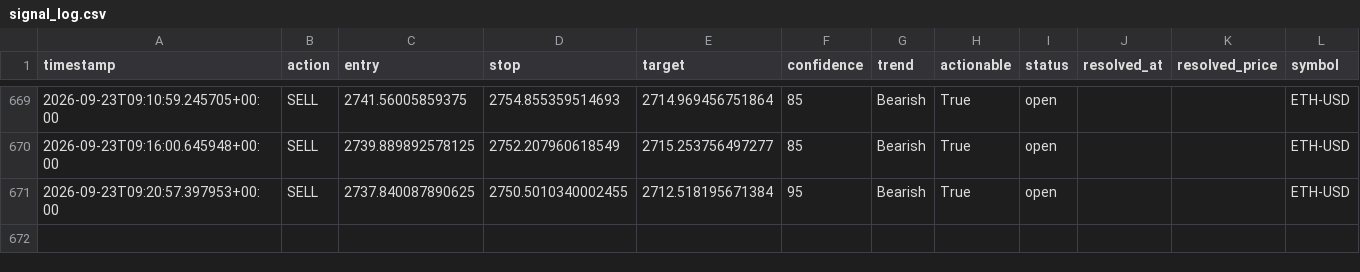
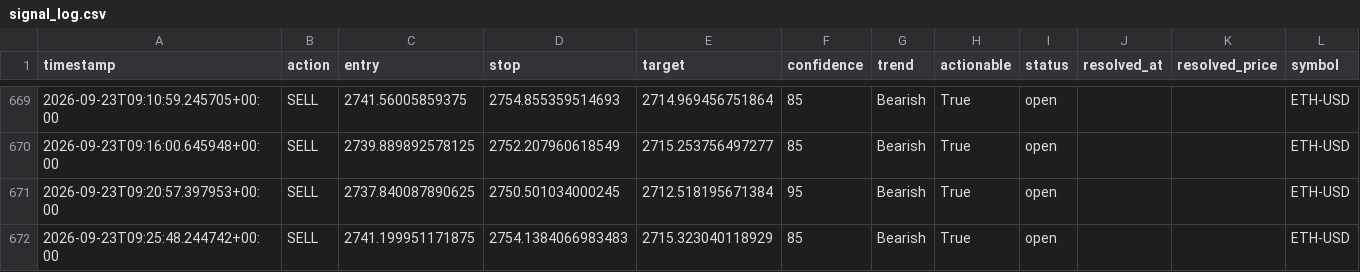
Before and after one commit to wyethmontz/trade-anything, a CSV file: data/signal_log.csv, drawn as a sheet; only a part is shown, gaps mark what is left out.

```diff
--- a/data/signal_log.csv
+++ b/data/signal_log.csv
@@ -670,2 +670,3 @@ timestamp,action,entry,stop,target,confidence,trend,actionable,status,resolved_a
 2026-09-23T09:16:00.645948+00:00,SELL,2739.889892578125,2752.207960618549,2715.253756497277,85,Bearish,True,open,,,ETH-USD
-2026-09-23T09:20:57.397953+00:00,SELL,2737.840087890625,2750.5010340002455,2712.518195671384,95,Bearish,True,open,,,ETH-USD
+2026-09-23T09:20:57.397953+00:00,SELL,2737.840087890625,2750.501034000245,2712.518195671384,95,Bearish,True,open,,,ETH-USD
+2026-09-23T09:25:48.244742+00:00,SELL,2741.199951171875,2754.1384066983483,2715.323040118929,85,Bearish,True,open,,,ETH-USD
```
